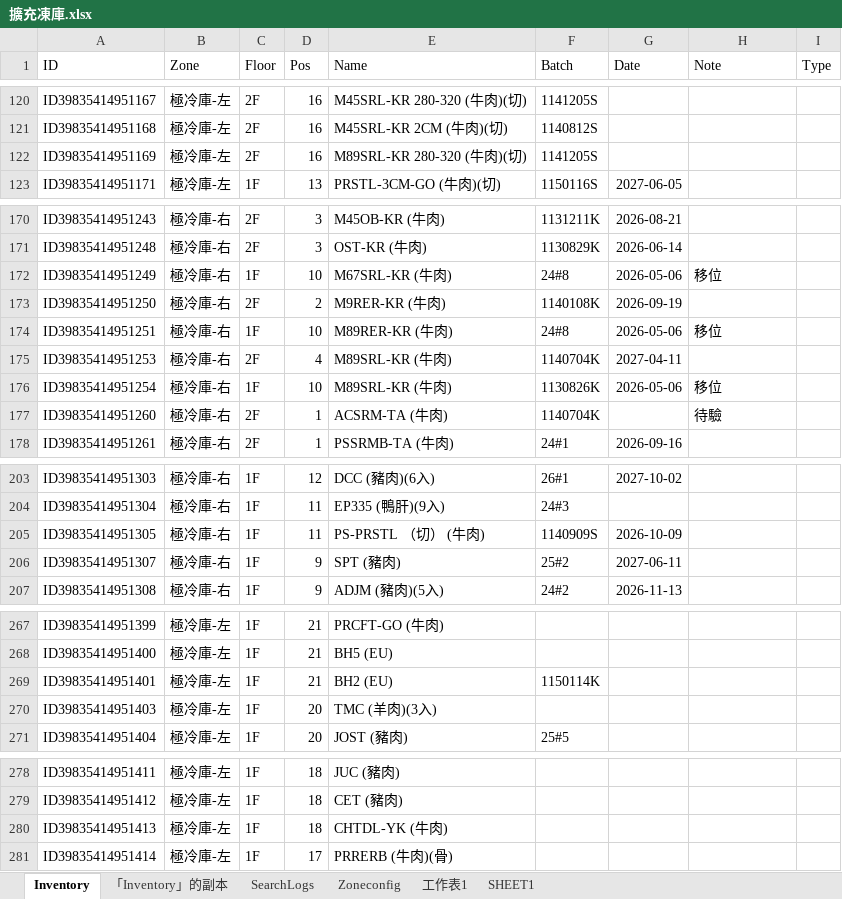
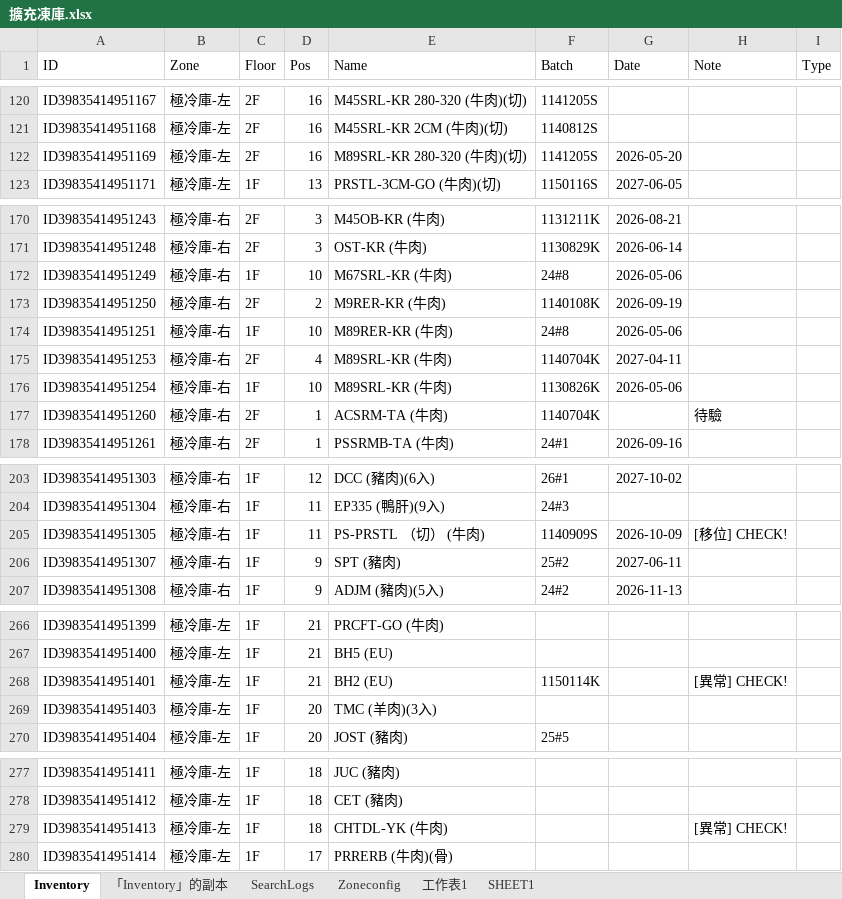
Before and after one commit to mingfonglpg-bit/-1-1, an Excel workbook: 擴充凍庫.xlsx, sheet Inventory, drawn as a sheet; only a part is shown, gaps mark what is left out; values as stored, in another font and other column widths than the file's, no borders; charts and pictures not drawn; addresses are those after the commit; the diff covers the shown part only; the diff names each change by its address in the sheet, - before the commit and + after, or states it on an @@ line.

```diff
--- a/擴充凍庫.xlsx (sheet Inventory)
+++ b/擴充凍庫.xlsx (sheet Inventory)
-G122 (Date): (empty)
+G122 (Date): 2026-05-20
-H172 (Note): 移位
+H172 (Note): (empty)
-H174 (Note): 移位
+H174 (Note): (empty)
-H176 (Note): 移位
+H176 (Note): (empty)
-H205 (Note): (empty)
+H205 (Note): [移位] CHECK!
-H268 (Note): (empty)
+H268 (Note): [異常] CHECK!
-H279 (Note): (empty)
+H279 (Note): [異常] CHECK!
```
Also changed, not shown: 2 added rows, 5 removed rows and 3 edited cells elsewhere in this sheet.
